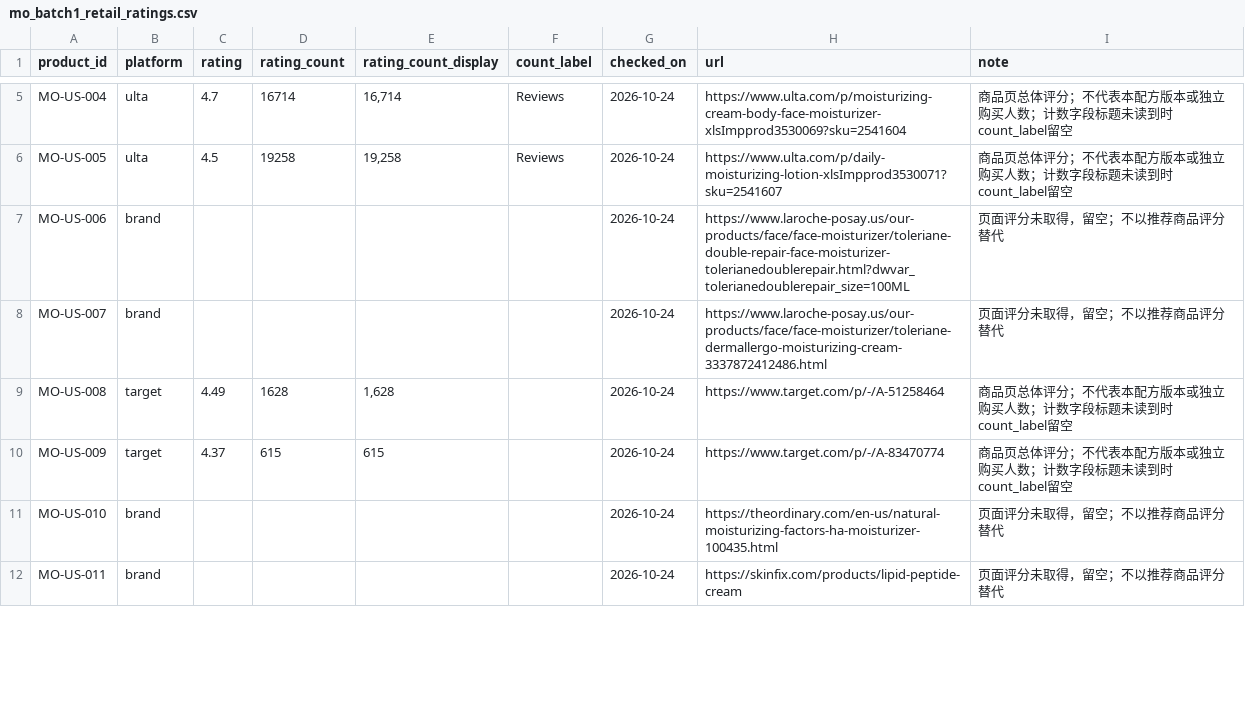
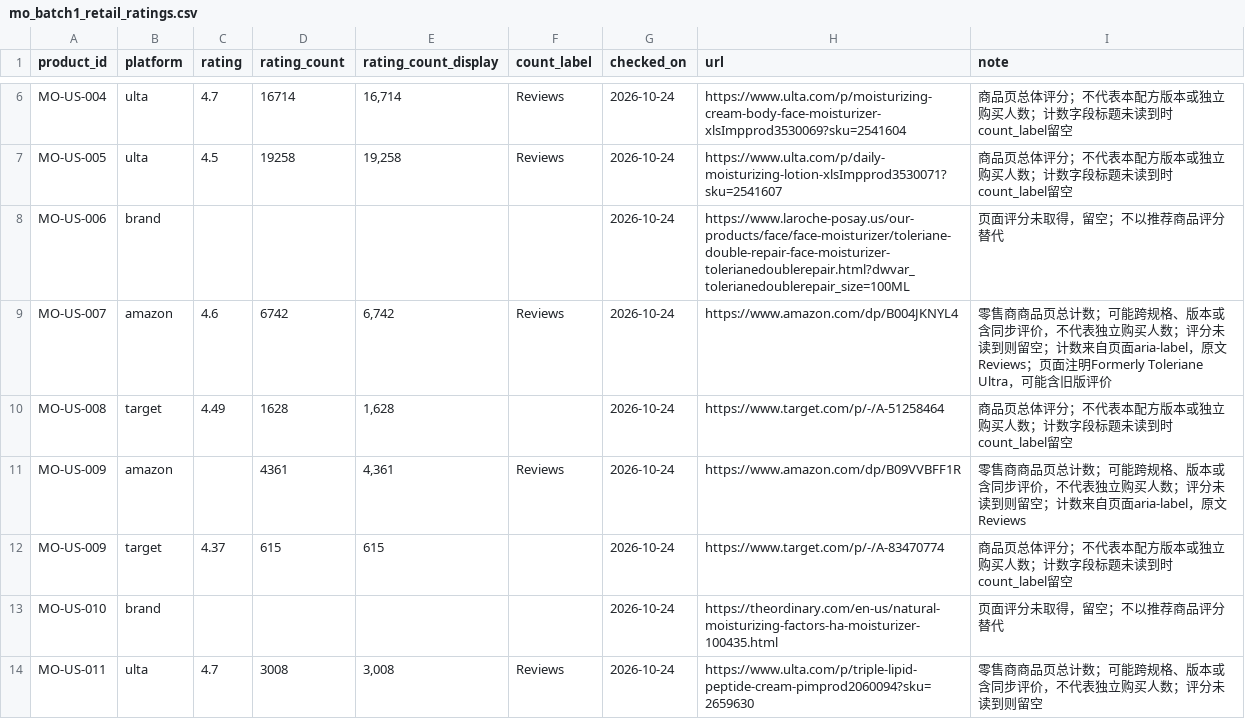
Before and after one commit to sprite2140-art/skincare, a CSV file: mo_batch1_retail_ratings.csv, drawn as a sheet; only a part is shown, gaps mark what is left out; removed rows and columns are numbered as before the commit, all else as after; the diff covers the shown part only; the diff names each change by its address in the sheet, - before the commit and + after, or states it on an @@ line.

```diff
--- a/mo_batch1_retail_ratings.csv
+++ b/mo_batch1_retail_ratings.csv
-row 8: MO-US-007 | brand |  |  |  |  | 2026-10-24 | https://www.laroche-posay.us/our-products/face/face-moisturizer/toleriane-dermallergo-moisturizing-cream-3337872412486.html | 页面评分未取得，留空；不以推荐商品评分替代
+row 9: MO-US-007 | amazon | 4.6 | 6742 | 6,742 | Reviews | 2026-10-24 | https://www.amazon.com/dp/B004JKNYL4 | 零售商商品页总计数；可能跨规格、版本或含同步评价，不代表独立购买人数；评分未读到则留空；计数来自页面aria-label，原文Reviews；页面注明Formerly Toleriane Ultra，可能含旧版评价
+row 11: MO-US-009 | amazon |  | 4361 | 4,361 | Reviews | 2026-10-24 | https://www.amazon.com/dp/B09VVBFF1R | 零售商商品页总计数；可能跨规格、版本或含同步评价，不代表独立购买人数；评分未读到则留空；计数来自页面aria-label，原文Reviews
-row 12: MO-US-011 | brand |  |  |  |  | 2026-10-24 | https://skinfix.com/products/lipid-peptide-cream | 页面评分未取得，留空；不以推荐商品评分替代
+row 14: MO-US-011 | ulta | 4.7 | 3008 | 3,008 | Reviews | 2026-10-24 | https://www.ulta.com/p/triple-lipid-peptide-cream-pimprod2060094?sku=2659630 | 零售商商品页总计数；可能跨规格、版本或含同步评价，不代表独立购买人数；评分未读到则留空
```
Also changed, not shown: 3 added rows, 1 removed row and 11 edited cells elsewhere in this file, mo_batch1_inclusion.csv, se_batch1_inclusion.csv, 3 other files.
